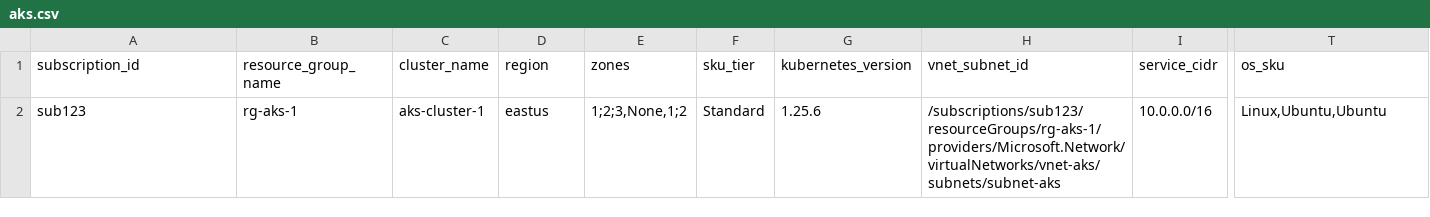
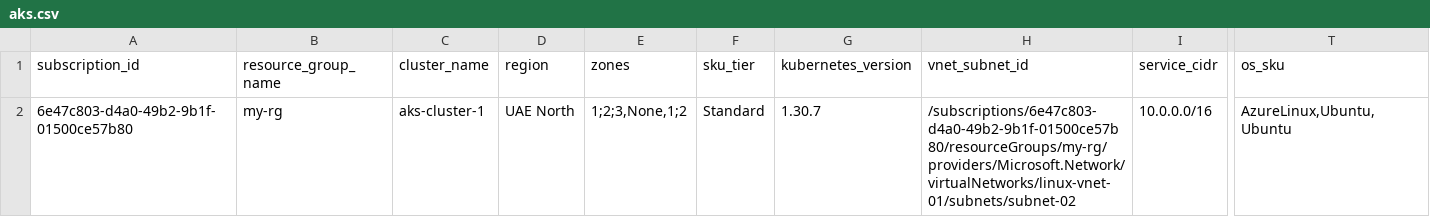
Before and after one commit to nikgautamgithub/terraform-azure, a CSV file: csv/aks.csv, drawn as a sheet; only a part is shown, gaps mark what is left out; the diff names each change by its address in the sheet, - before the commit and + after, or states it on an @@ line.

```diff
--- a/csv/aks.csv
+++ b/csv/aks.csv
-A2 (subscription_id): sub123
+A2 (subscription_id): 6e47c803-d4a0-49b2-9b1f-01500ce57b80
-B2 (resource_group_name): rg-aks-1
+B2 (resource_group_name): my-rg
-D2 (region): eastus
+D2 (region): UAE North
-G2 (kubernetes_version): 1.25.6
+G2 (kubernetes_version): 1.30.7
-H2 (vnet_subnet_id): /subscriptions/sub123/resourceGroups/rg-aks-1/providers/Microsoft.Network/virtualNetworks/vnet-aks/subnets/subnet-aks
+H2 (vnet_subnet_id): /subscriptions/6e47c803-d4a0-49b2-9b1f-01500ce57b80/resourceGroups/my-rg/providers/Microsoft.Network/virtualNetworks/linux-vnet-01/subnets/subnet-02
-T2 (os_sku): Linux,Ubuntu,Ubuntu
+T2 (os_sku): AzureLinux,Ubuntu,Ubuntu
```
Also changed, not shown: csv/apim.csv, 5 other files.
